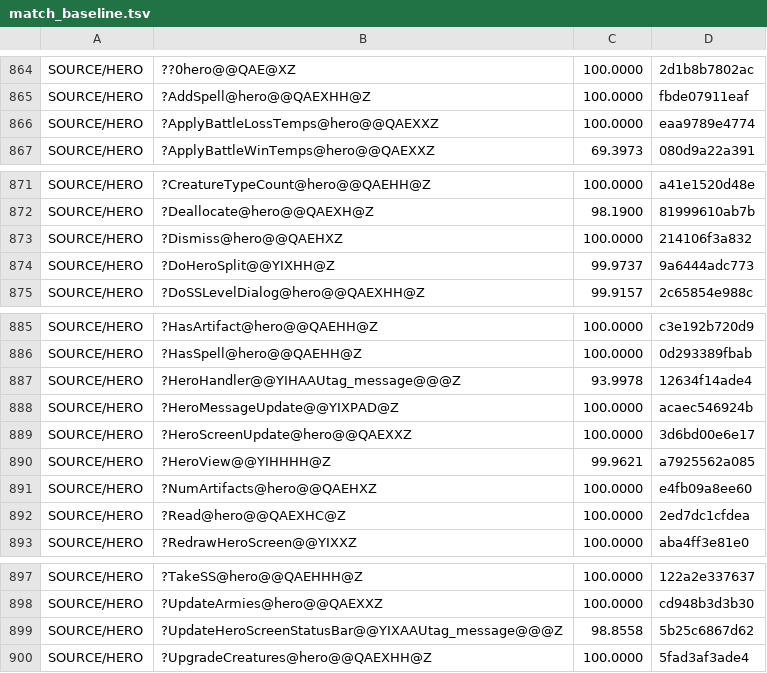
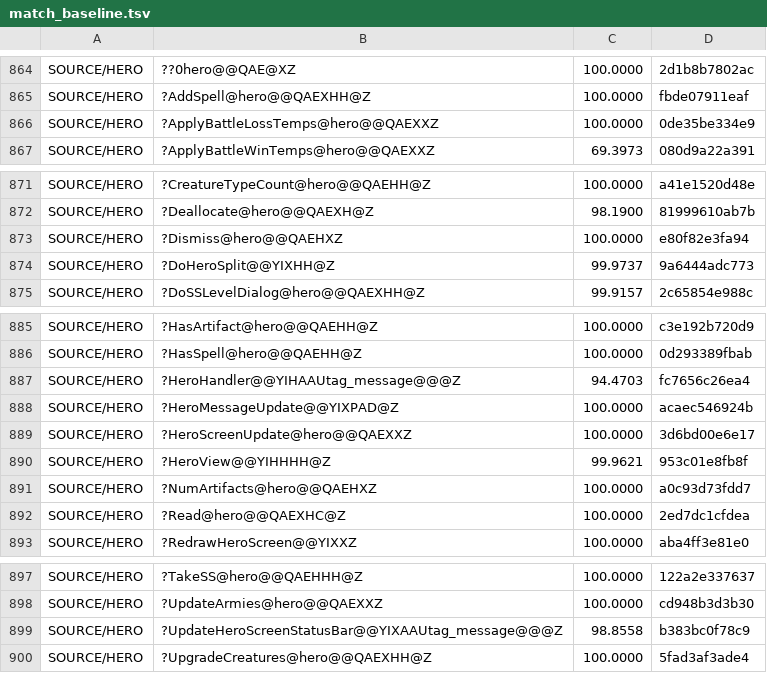
Before and after one commit to sushi-shi/homm2-decomp, a TSV file: config/match_baseline.tsv, drawn as a sheet; only a part is shown, gaps mark what is left out.

Commit message:
match: refine HERO last-mile handlers

```diff
--- a/config/match_baseline.tsv
+++ b/config/match_baseline.tsv
@@ -865,3 +865,3 @@ SOURCE/HERO	??0hero@@QAE@XZ	100.0000	2d1b8b7802ac
 SOURCE/HERO	?AddSpell@hero@@QAEXHH@Z	100.0000	fbde07911eaf
-SOURCE/HERO	?ApplyBattleLossTemps@hero@@QAEXXZ	100.0000	eaa9789e4774
+SOURCE/HERO	?ApplyBattleLossTemps@hero@@QAEXXZ	100.0000	0de35be334e9
 SOURCE/HERO	?ApplyBattleWinTemps@hero@@QAEXXZ	69.3973	080d9a22a391
@@ -872,3 +872,3 @@ SOURCE/HERO	?CreatureTypeCount@hero@@QAEHH@Z	100.0000	a41e1520d48e
 SOURCE/HERO	?Deallocate@hero@@QAEXH@Z	98.1900	81999610ab7b
-SOURCE/HERO	?Dismiss@hero@@QAEHXZ	100.0000	214106f3a832
+SOURCE/HERO	?Dismiss@hero@@QAEHXZ	100.0000	e80f82e3fa94
 SOURCE/HERO	?DoHeroSplit@@YIXHH@Z	99.9737	9a6444adc773
@@ -886,7 +886,7 @@ SOURCE/HERO	?HasArtifact@hero@@QAEHH@Z	100.0000	c3e192b720d9
 SOURCE/HERO	?HasSpell@hero@@QAEHH@Z	100.0000	0d293389fbab
-SOURCE/HERO	?HeroHandler@@YIHAAUtag_message@@@Z	93.9978	12634f14ade4
+SOURCE/HERO	?HeroHandler@@YIHAAUtag_message@@@Z	94.4703	fc7656c26ea4
 SOURCE/HERO	?HeroMessageUpdate@@YIXPAD@Z	100.0000	acaec546924b
 SOURCE/HERO	?HeroScreenUpdate@hero@@QAEXXZ	100.0000	3d6bd00e6e17
-SOURCE/HERO	?HeroView@@YIHHHH@Z	99.9621	a7925562a085
-SOURCE/HERO	?NumArtifacts@hero@@QAEHXZ	100.0000	e4fb09a8ee60
+SOURCE/HERO	?HeroView@@YIHHHH@Z	99.9621	953c01e8fb8f
+SOURCE/HERO	?NumArtifacts@hero@@QAEHXZ	100.0000	a0c93d73fdd7
 SOURCE/HERO	?Read@hero@@QAEXHC@Z	100.0000	2ed7dc1cfdea
@@ -898,3 +898,3 @@ SOURCE/HERO	?TakeSS@hero@@QAEHHH@Z	100.0000	122a2e337637
 SOURCE/HERO	?UpdateArmies@hero@@QAEXXZ	100.0000	cd948b3d3b30
-SOURCE/HERO	?UpdateHeroScreenStatusBar@@YIXAAUtag_message@@@Z	98.8558	5b25c6867d62
+SOURCE/HERO	?UpdateHeroScreenStatusBar@@YIXAAUtag_message@@@Z	98.8558	b383bc0f78c9
 SOURCE/HERO	?UpgradeCreatures@hero@@QAEXHH@Z	100.0000	5fad3af3ade4
```
Also changed, not shown: 1 other file.
